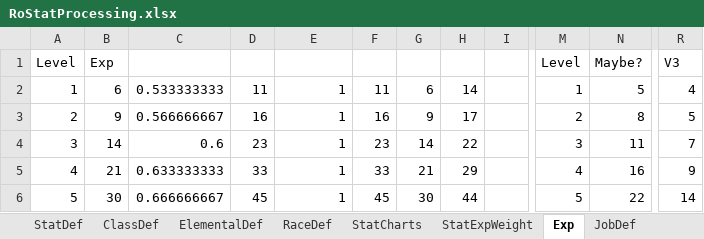
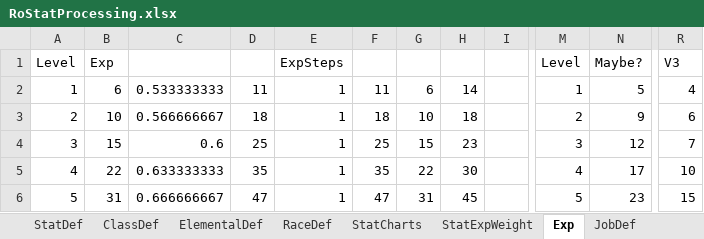
Before and after one commit to Doddler/RagnarokRebuildTcp, an Excel workbook: Other/RoStatProcessing.xlsx, sheet Exp, drawn as a sheet; only a part is shown, gaps mark what is left out; values as stored, in another font and other column widths than the file's, no borders; the diff covers the shown part only; the diff names each change by its address in the sheet, - before the commit and + after, or states it on an @@ line.

```diff
--- a/Other/RoStatProcessing.xlsx (sheet Exp)
+++ b/Other/RoStatProcessing.xlsx (sheet Exp)
-E1: (empty)
+E1: ExpSteps
-B3: 9
+B3: 10
-D3: 16
+D3: 18
-F3: 16
+F3: 18
-G3: 9
+G3: 10
-H3: 17
+H3: 18
-N3: 8
+N3: 9
-R3: 5
+R3: 6
-B4: 14
+B4: 15
-D4: 23
+D4: 25
-F4: 23
+F4: 25
-G4: 14
+G4: 15
-H4: 22
+H4: 23
-N4: 11
+N4: 12
-B5: 21
+B5: 22
-D5: 33
+D5: 35
-F5: 33
+F5: 35
-G5: 21
+G5: 22
-H5: 29
+H5: 30
-N5: 16
+N5: 17
-R5: 9
+R5: 10
-B6: 30
+B6: 31
-D6: 45
+D6: 47
-F6: 45
+F6: 47
-G6: 30
+G6: 31
-H6: 44
+H6: 45
-N6: 22
+N6: 23
-R6: 14
+R6: 15
```
Also changed, not shown: 477 edited cells elsewhere in this sheet, sheet StatCharts, sheet Sheet2, sheet ClassDef, sheet StatDef, formulas that keep their value, 5 other files.
